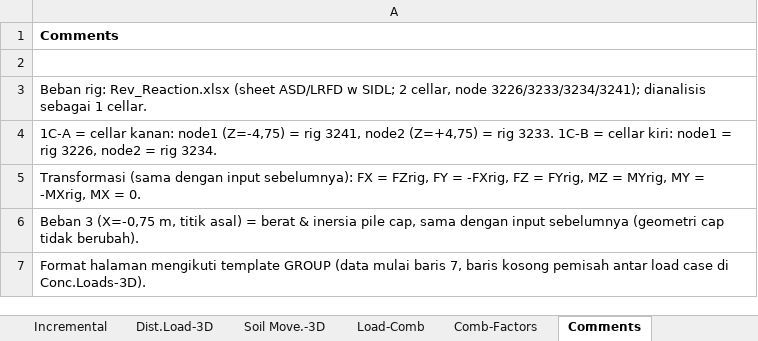
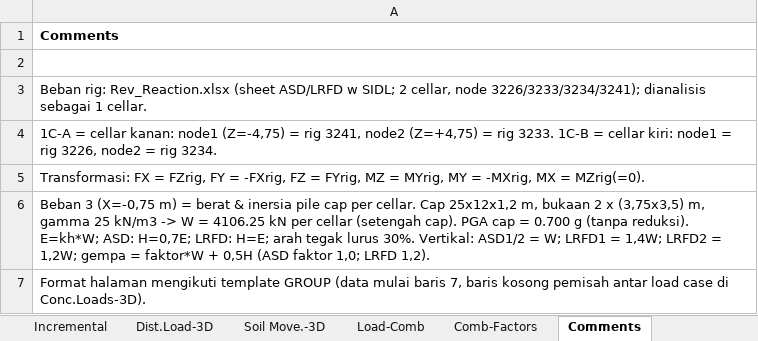
Before and after one commit to dekapeee13/Demooo, an Excel workbook: group_input/M1_NonLiq_1C_Baris_WPD_InersiaCap_RevLoad.xlsx, sheet Comments, drawn as a sheet; values as stored, in another font and other column widths than the file's, no borders; the diff names each change by its address in the sheet, - before the commit and + after, or states it on an @@ line.

```diff
--- a/group_input/M1_NonLiq_1C_Baris_WPD_InersiaCap_RevLoad.xlsx (sheet Comments)
+++ b/group_input/M1_NonLiq_1C_Baris_WPD_InersiaCap_RevLoad.xlsx (sheet Comments)
-A5: Transformasi (sama dengan input sebelumnya): FX = FZrig, FY = -FXrig, FZ = FYrig, MZ = MYrig, MY = -MXrig, MX = 0.
+A5: Transformasi: FX = FZrig, FY = -FXrig, FZ = FYrig, MZ = MYrig, MY = -MXrig, MX = MZrig(=0).
-A6: …3 (X=-0,75 m, titik asal) = berat & inersia pile cap, sama dengan input sebelumnya (geometri cap tidak berubah).
+A6: …3 (X=-0,75 m) = berat & inersia pile cap per cellar. Cap 25x12x1,2 m, bukaan 2 x (3,75x3,5) m, gamma 25 kN/m3 -> W = 4106.25 kN per cellar (setengah cap). PGA cap = 0.700 g (tanpa reduksi). E=kh*W; ASD: H=0,7E; LRFD: H=E; arah tegak lurus 30%. Vertikal: ASD1/2 = W; LRFD1 = 1,4W; LRFD2 = 1,2W; gempa = faktor*W + 0,5H (ASD faktor 1,0; LRFD 1,2).
```
Also changed, not shown: sheet Conc.Loads-3D, group_input/M3_Liq_1C_Baris_WPD_InersiaCap_RevLoad.xlsx.
